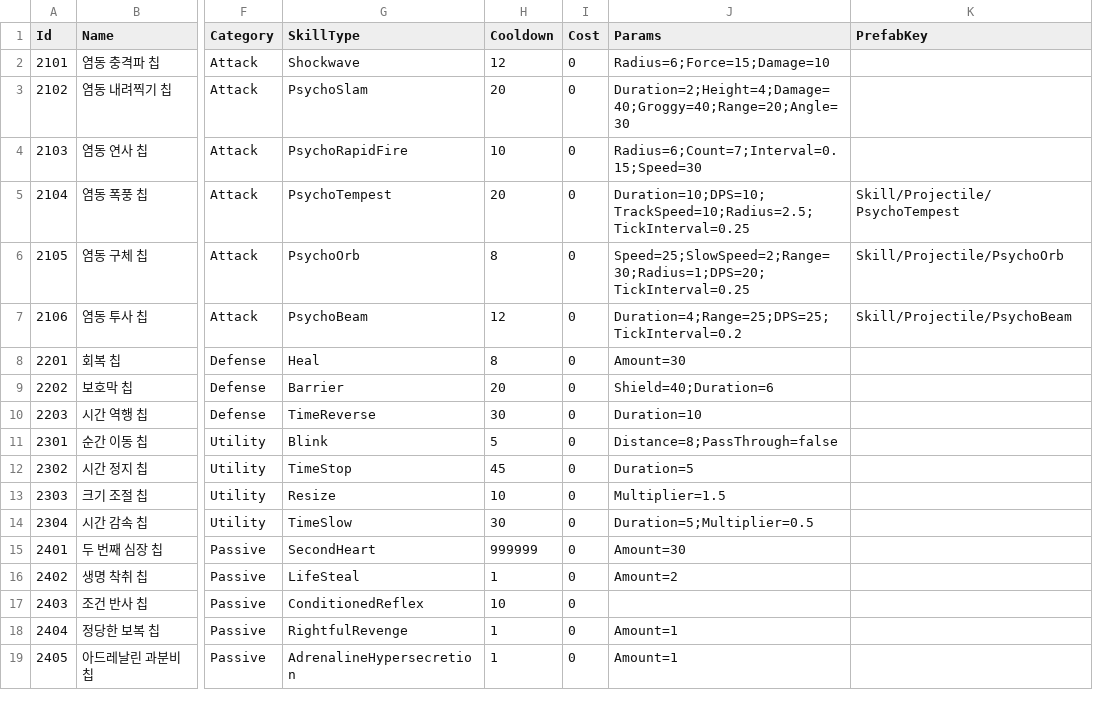
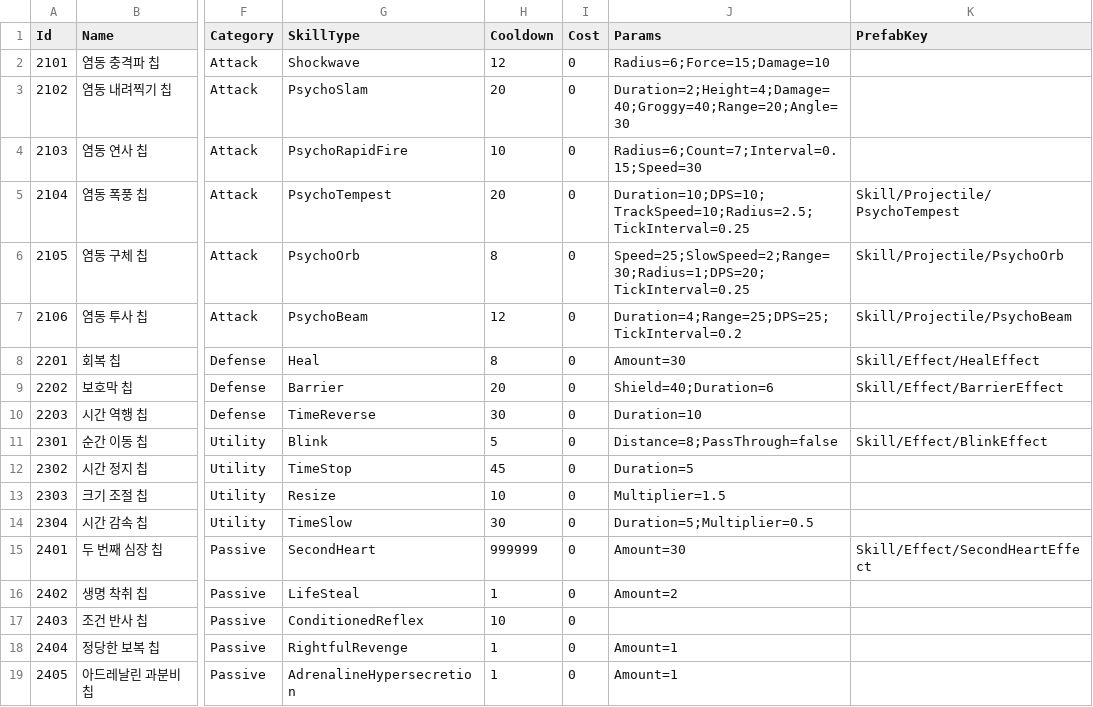
Before and after one commit to keeeery/ODDITY, a TSV file: Assets/StreamingAssets/Table/SkillChip.tsv, drawn as a sheet; only a part is shown, gaps mark what is left out; the diff names each change by its address in the sheet, - before the commit and + after, or states it on an @@ line.

```diff
--- a/Assets/StreamingAssets/Table/SkillChip.tsv
+++ b/Assets/StreamingAssets/Table/SkillChip.tsv
-K8 (PrefabKey): (empty)
+K8 (PrefabKey): Skill/Effect/HealEffect
-K9 (PrefabKey): (empty)
+K9 (PrefabKey): Skill/Effect/BarrierEffect
-K11 (PrefabKey): (empty)
+K11 (PrefabKey): Skill/Effect/BlinkEffect
-K15 (PrefabKey): (empty)
+K15 (PrefabKey): Skill/Effect/SecondHeartEffect
```
Also changed, not shown: 32 other files.
